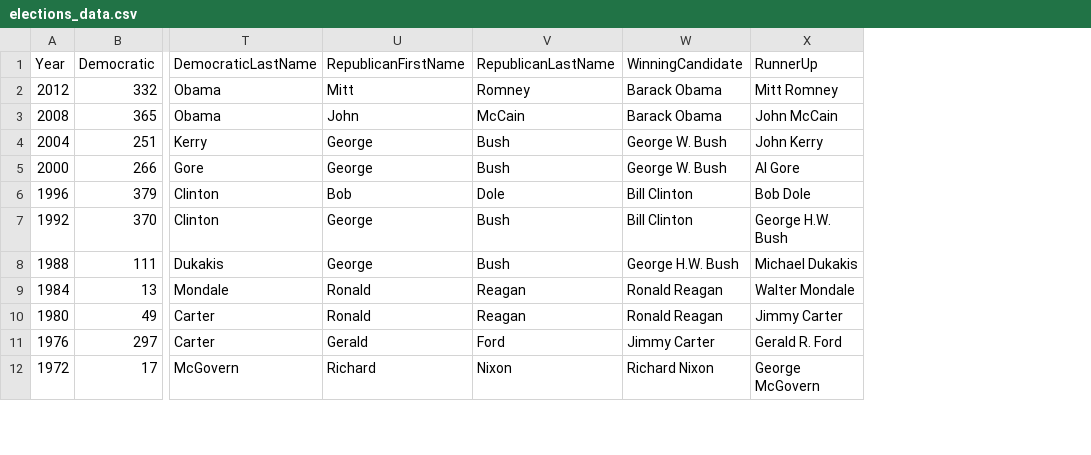
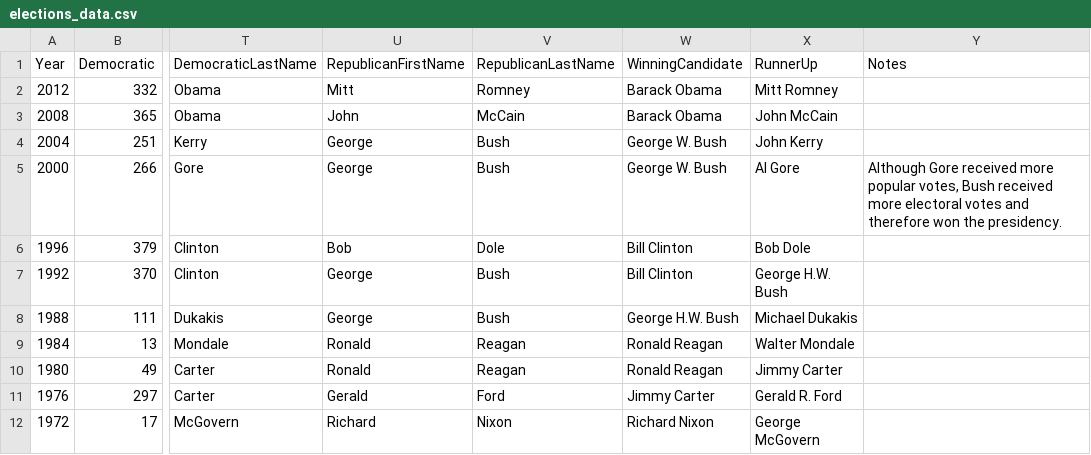
Before and after one commit to maxgutman/iolab3, a CSV file: static/data/elections_data.csv, drawn as a sheet; only a part is shown, gaps mark what is left out; the diff names each change by its address in the sheet, - before the commit and + after, or states it on an @@ line.

```diff
--- a/static/data/elections_data.csv
+++ b/static/data/elections_data.csv
+column Y (Notes), row 5: Although Gore received more popular votes, Bush received more electoral votes and therefore won the presidency.
```
Also changed, not shown: 3 other files.
